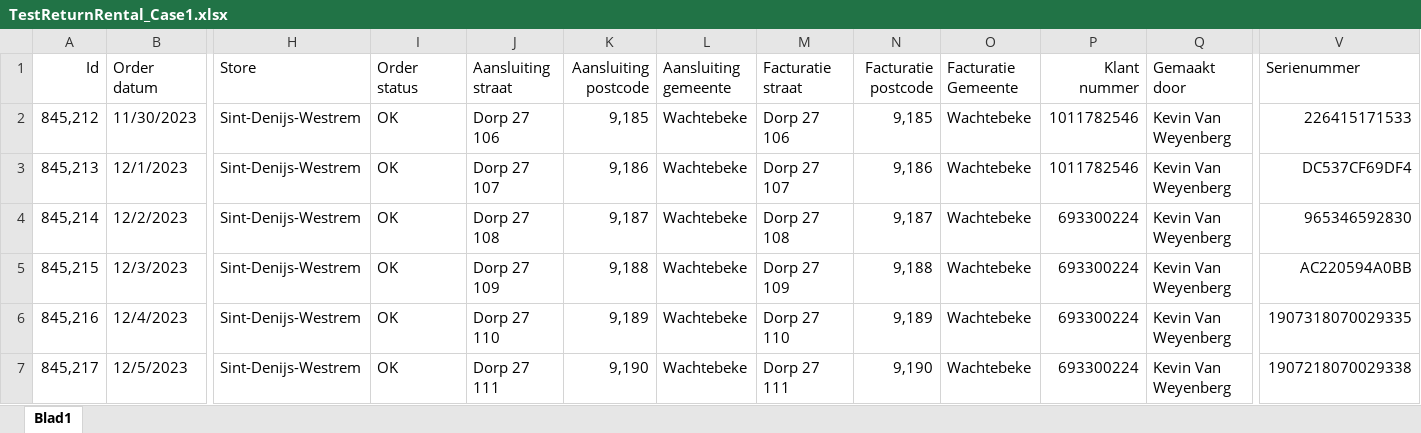
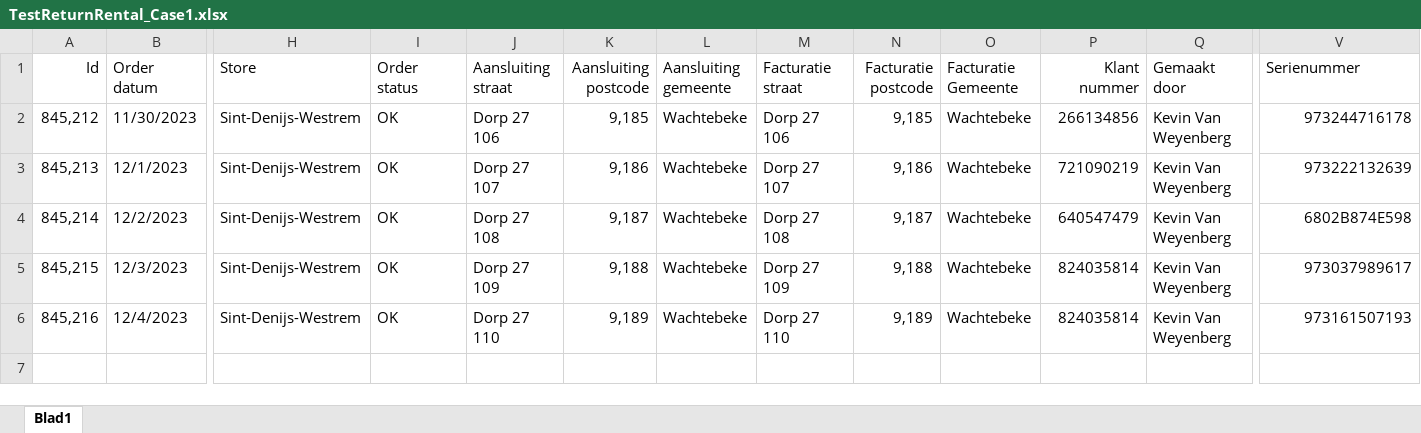
Before and after one commit to Deadly-Kitten-1/ReturnRental, an Excel workbook: excel/TestReturnRental_Case1.xlsx, sheet Blad1, drawn as a sheet; only a part is shown, gaps mark what is left out; values as stored, in another font and other column widths than the file's, no borders; rows hold the shown columns only; the diff names each change by its address in the sheet, - before the commit and + after, or states it on an @@ line.

```diff
--- a/excel/TestReturnRental_Case1.xlsx (sheet Blad1)
+++ b/excel/TestReturnRental_Case1.xlsx (sheet Blad1)
-P2 (Klant nummer): 1011782546
+P2 (Klant nummer): 266134856
-V2 (Serienummer): 226415171533
+V2 (Serienummer): 973244716178
-P3 (Klant nummer): 1011782546
+P3 (Klant nummer): 721090219
-V3 (Serienummer): DC537CF69DF4
+V3 (Serienummer): 973222132639
-P4 (Klant nummer): 693300224
+P4 (Klant nummer): 640547479
-V4 (Serienummer): 965346592830
+V4 (Serienummer): 6802B874E598
-P5:P6 (Klant nummer): 693300224
+P5:P6 (Klant nummer): 824035814
-V5 (Serienummer): AC220594A0BB
+V5 (Serienummer): 973037989617
-V6 (Serienummer): 1907318070029335
+V6 (Serienummer): 973161507193
-row 7: 845,217 | 12/5/2023 | Sint-Denijs-Westrem | OK | Dorp 27 111 | 9,190 | Wachtebeke | Dorp 27 111 | 9,190 | Wachtebeke | 693300224 | Kevin Van Weyenberg | 1907218070029338
```
Also changed, not shown: 3 other files.
